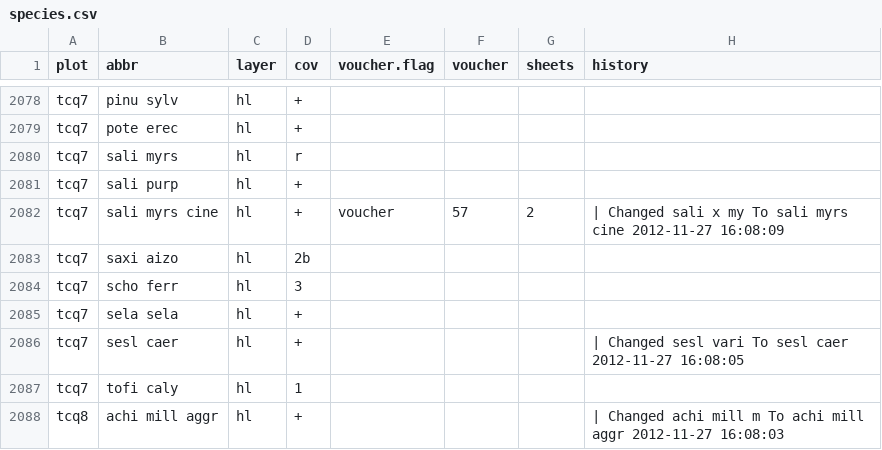
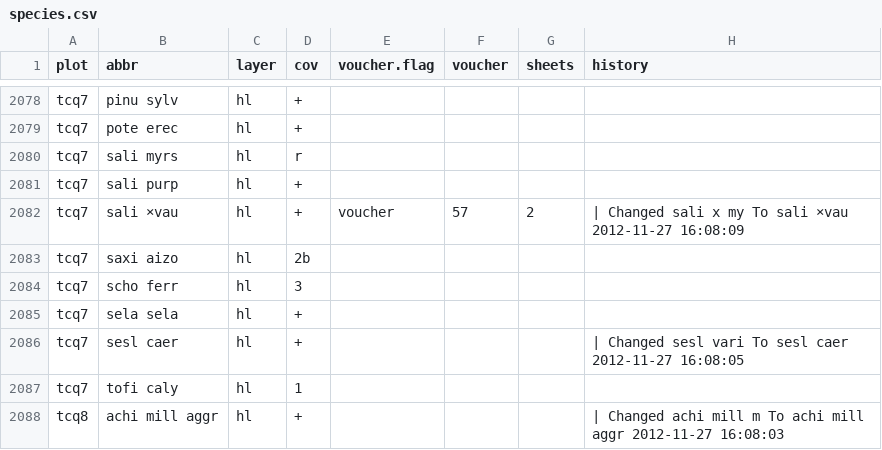
Before and after one commit to albinblaschka/vegsoup-data, a CSV file: tschirgant dta/species.csv, drawn as a sheet; only a part is shown, gaps mark what is left out.

Commit message:
changed abbr. for Salix hybrid
sali ×vau
Salix × vaudensis (= S. cinerea × myrsinifolia)

```diff
--- a/tschirgant dta/species.csv
+++ b/tschirgant dta/species.csv
@@ -2081,3 +2081,3 @@ tcq7;sali myrs;hl;r;;;;
 tcq7;sali purp;hl;+;;;;
-tcq7;sali myrs cine;hl;+;voucher;57;2; | Changed sali x my To sali myrs cine 2012-11-27 16:08:09
+tcq7;sali ×vau;hl;+;voucher;57;2; | Changed sali x my To sali ×vau 2012-11-27 16:08:09
 tcq7;saxi aizo;hl;2b;;;;
```
Also changed, not shown: rinnkogel dta/species.csv.
